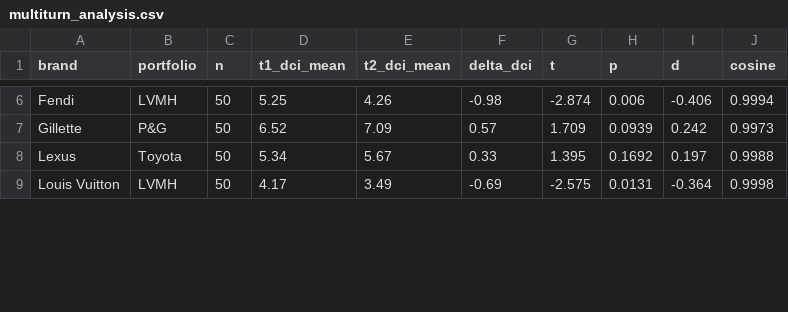
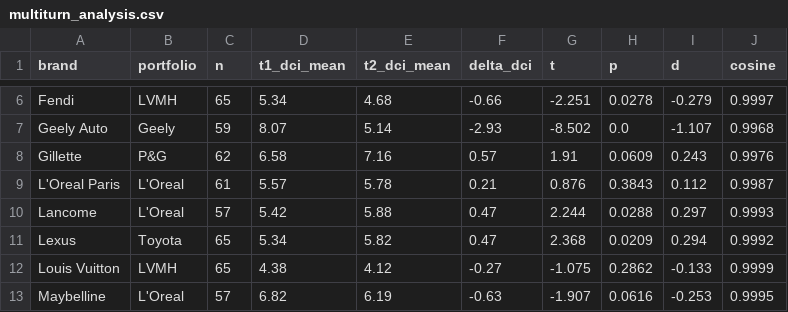
Before and after one commit to spectralbranding/sbt-papers, a CSV file: r20-portfolio-ai/results/multiturn_analysis.csv, drawn as a sheet; only a part is shown, gaps mark what is left out; addresses are those after the commit; the diff covers the shown part only; the diff names each change by its address in the sheet, - before the commit and + after, or states it on an @@ line.

```diff
--- a/r20-portfolio-ai/results/multiturn_analysis.csv
+++ b/r20-portfolio-ai/results/multiturn_analysis.csv
-C6 (n): 50
+C6 (n): 65
-D6 (t1_dci_mean): 5.25
+D6 (t1_dci_mean): 5.34
-E6 (t2_dci_mean): 4.26
+E6 (t2_dci_mean): 4.68
-F6 (delta_dci): -0.98
+F6 (delta_dci): -0.66
-G6 (t): -2.874
+G6 (t): -2.251
-H6 (p): 0.006
+H6 (p): 0.0278
-I6 (d): -0.406
+I6 (d): -0.279
-J6 (cosine): 0.9994
+J6 (cosine): 0.9997
+row 7: Geely Auto | Geely | 59 | 8.07 | 5.14 | -2.93 | -8.502 | 0.0 | -1.107 | 0.9968
-C8 (n): 50
+C8 (n): 62
-D8 (t1_dci_mean): 6.52
+D8 (t1_dci_mean): 6.58
-E8 (t2_dci_mean): 7.09
+E8 (t2_dci_mean): 7.16
-G8 (t): 1.709
+G8 (t): 1.91
-H8 (p): 0.0939
+H8 (p): 0.0609
-I8 (d): 0.242
+I8 (d): 0.243
-J8 (cosine): 0.9973
+J8 (cosine): 0.9976
+row 9: L'Oreal Paris | L'Oreal | 61 | 5.57 | 5.78 | 0.21 | 0.876 | 0.3843 | 0.112 | 0.9987
+row 10: Lancome | L'Oreal | 57 | 5.42 | 5.88 | 0.47 | 2.244 | 0.0288 | 0.297 | 0.9993
-C11:C12 (n): 50
+C11:C12 (n): 65
-E11 (t2_dci_mean): 5.67
+E11 (t2_dci_mean): 5.82
-F11 (delta_dci): 0.33
+F11 (delta_dci): 0.47
-G11 (t): 1.395
+G11 (t): 2.368
-H11 (p): 0.1692
+H11 (p): 0.0209
-I11 (d): 0.197
+I11 (d): 0.294
-J11 (cosine): 0.9988
+J11 (cosine): 0.9992
-D12 (t1_dci_mean): 4.17
+D12 (t1_dci_mean): 4.38
-E12 (t2_dci_mean): 3.49
+E12 (t2_dci_mean): 4.12
-F12 (delta_dci): -0.69
+F12 (delta_dci): -0.27
-G12 (t): -2.575
+G12 (t): -1.075
-H12 (p): 0.0131
+H12 (p): 0.2862
-I12 (d): -0.364
+I12 (d): -0.133
-J12 (cosine): 0.9998
+J12 (cosine): 0.9999
+row 13: Maybelline | L'Oreal | 57 | 6.82 | 6.19 | -0.63 | -1.907 | 0.0616 | -0.253 | 0.9995
```
Also changed, not shown: 5 added rows and 54 edited cells elsewhere in this file, r20-portfolio-ai/results/dci_comparison.csv, r20-portfolio-ai/results/dimension_shifts.csv, 5 other files.
